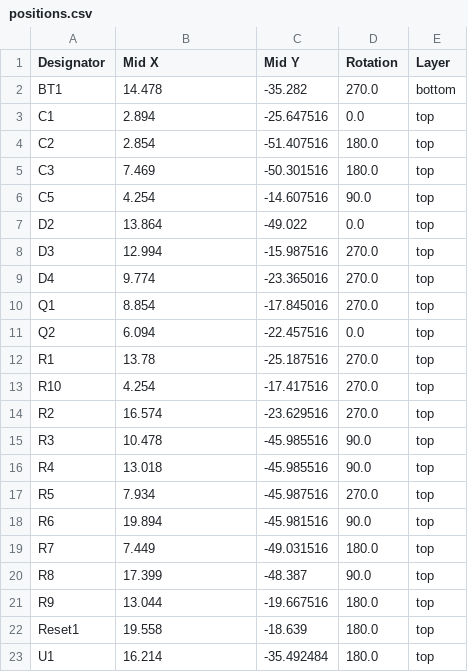
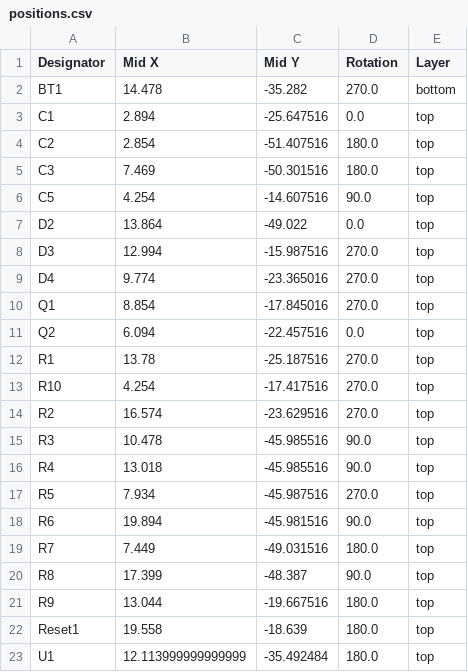
Before and after one commit to Dennis960/Blumy, a CSV file: ESPlant-Board/production/positions.csv, drawn as a sheet.

Commit message:
Fix ESP-Position bug

```diff
--- a/ESPlant-Board/production/positions.csv
+++ b/ESPlant-Board/production/positions.csv
@@ -22,2 +22,2 @@ R9,13.044,-19.667516,180.0,top
 Reset1,19.558,-18.639,180.0,top
-U1,16.214,-35.492484,180.0,top
+U1,12.113999999999999,-35.492484,180.0,top
```
Also changed, not shown: 6 other files.
